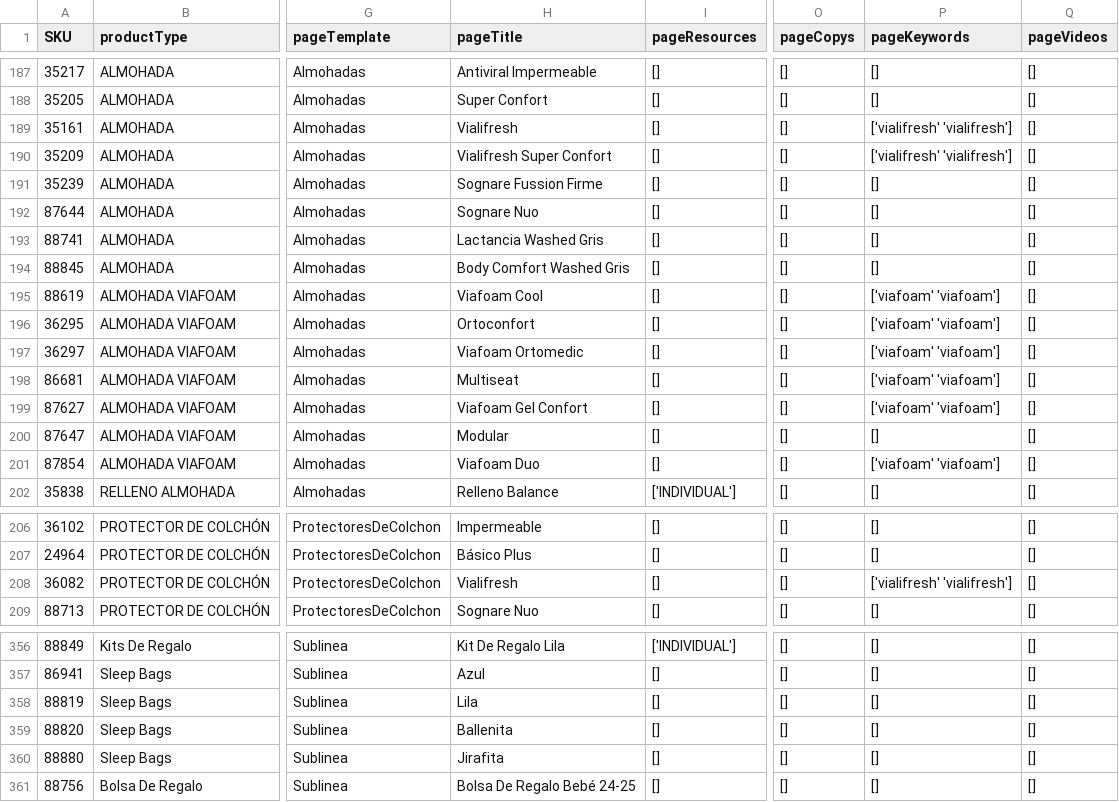
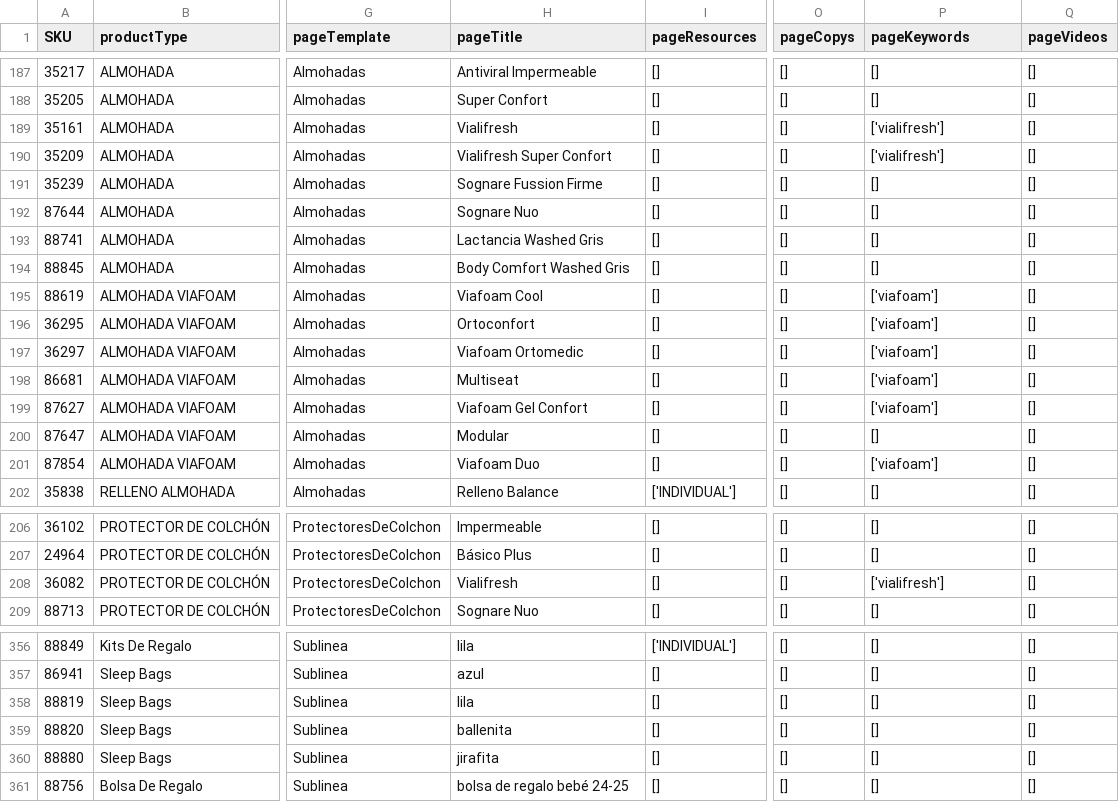
Before and after one commit to Niriot-dotcom/catalogo-web-2, a CSV file: catalogo-web/src/lib/scripts/Invierno Completed F3.csv, drawn as a sheet; only a part is shown, gaps mark what is left out; the diff covers the shown part only; the diff names each change by its address in the sheet, - before the commit and + after, or states it on an @@ line.

```diff
--- a/catalogo-web/src/lib/scripts/Invierno Completed F3.csv
+++ b/catalogo-web/src/lib/scripts/Invierno Completed F3.csv
-P189:P190 (pageKeywords): ['vialifresh' 'vialifresh']
+P189:P190 (pageKeywords): ['vialifresh']
-P195:P199 (pageKeywords): ['viafoam' 'viafoam']
+P195:P199 (pageKeywords): ['viafoam']
-P201 (pageKeywords): ['viafoam' 'viafoam']
+P201 (pageKeywords): ['viafoam']
-P208 (pageKeywords): ['vialifresh' 'vialifresh']
+P208 (pageKeywords): ['vialifresh']
-H356 (pageTitle): Kit De Regalo Lila
+H356 (pageTitle): lila
-H357 (pageTitle): Azul
+H357 (pageTitle): azul
-H358 (pageTitle): Lila
+H358 (pageTitle): lila
-H359 (pageTitle): Ballenita
+H359 (pageTitle): ballenita
-H360 (pageTitle): Jirafita
+H360 (pageTitle): jirafita
-H361 (pageTitle): Bolsa De Regalo Bebé 24-25
+H361 (pageTitle): bolsa de regalo bebé 24-25
```
Also changed, not shown: 33 edited cells elsewhere in this file, 7 other files.
